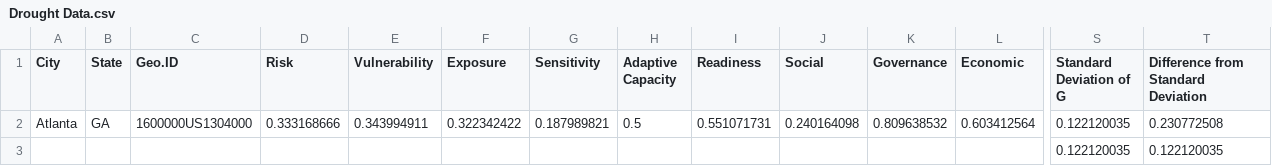
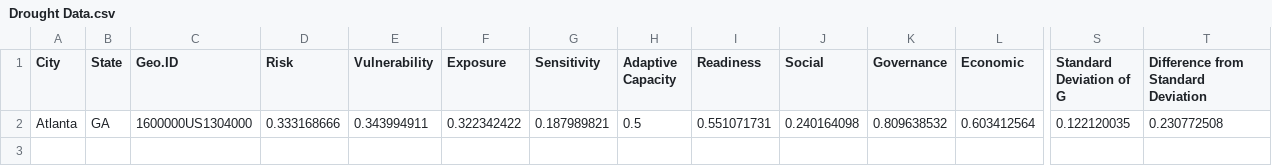
Before and after one commit to morutkin/nd-gain-leaflet, a CSV file: UAA Data/Drought Data.csv, drawn as a sheet; only a part is shown, gaps mark what is left out; rows hold the shown columns only; the diff names each change by its address in the sheet, - before the commit and + after, or states it on an @@ line.

Commit message:
Add files via upload

```diff
--- a/UAA Data/Drought Data.csv
+++ b/UAA Data/Drought Data.csv
-row 3:  |  |  |  |  |  |  |  |  |  |  |  | 0.122120035 | 0.122120035
```
